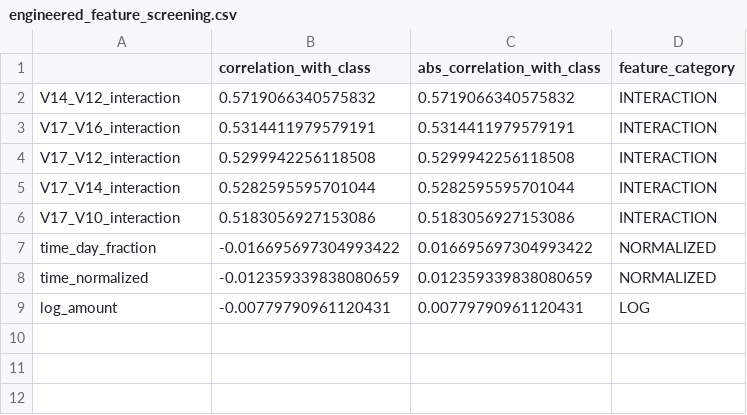
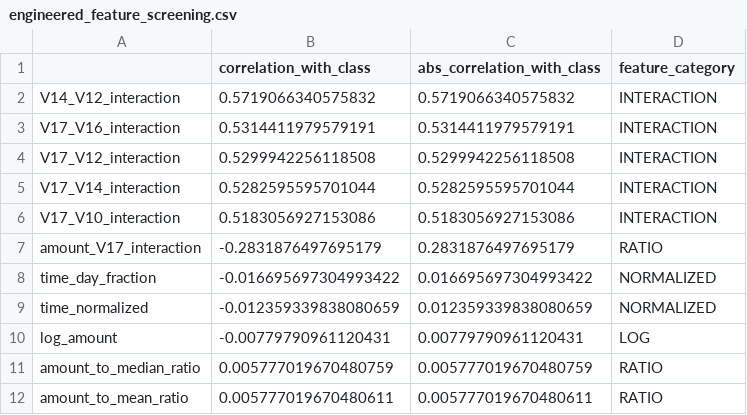
Before and after one commit to mmubashir95/Credit-Card-Fraud-Detection, a CSV file: reports/tables/08_feature_engineering/engineered_feature_screening.csv, drawn as a sheet; the diff names each change by its address in the sheet, - before the commit and + after, or states it on an @@ line.

```diff
--- a/reports/tables/08_feature_engineering/engineered_feature_screening.csv
+++ b/reports/tables/08_feature_engineering/engineered_feature_screening.csv
+row 7: amount_V17_interaction | -0.2831876497695179 | 0.2831876497695179 | RATIO
+row 11: amount_to_median_ratio | 0.005777019670480759 | 0.005777019670480759 | RATIO
+row 12: amount_to_mean_ratio | 0.005777019670480611 | 0.005777019670480611 | RATIO
```
Also changed, not shown: reports/tables/08_feature_engineering/feature_category_summary.csv, reports/tables/08_feature_engineering/feature_comparison_summary.csv, 7 other files.
